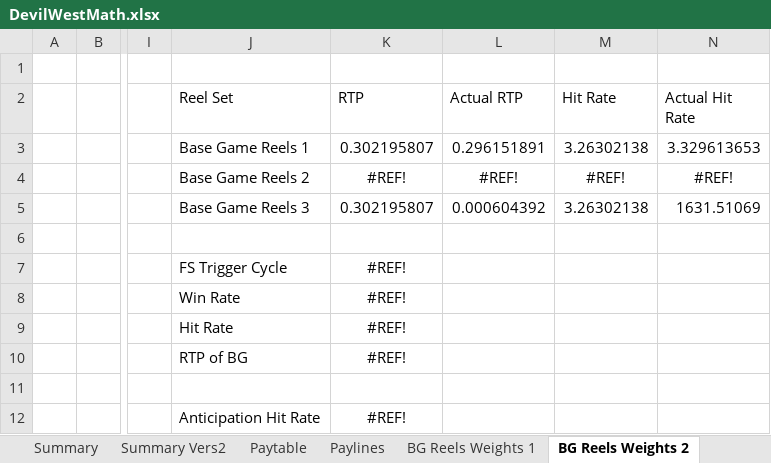
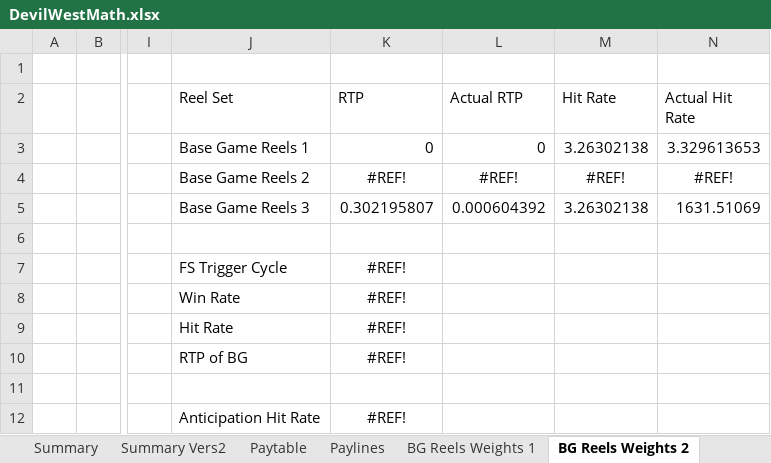
Before and after one commit to DashaBu960/dasha, an Excel workbook: source/DevilWest/DevilWest/DevilWestMath.xlsx, sheet BG Reels Weights 2, drawn as a sheet; only a part is shown, gaps mark what is left out; values as stored, in another font and other column widths than the file's, no borders; the diff names each change by its address in the sheet, - before the commit and + after, or states it on an @@ line.

```diff
--- a/source/DevilWest/DevilWest/DevilWestMath.xlsx (sheet BG Reels Weights 2)
+++ b/source/DevilWest/DevilWest/DevilWestMath.xlsx (sheet BG Reels Weights 2)
-K3 (RTP): 0.302195807
+K3 (RTP): 0
-L3 (Actual RTP): 0.296151891
+L3 (Actual RTP): 0
```
Also changed, not shown: sheet FS Multipliers, sheet BG Reels Weights 1, source/DevilWest/DevilWest/DevilWestIntervals.xlsx, source/DevilWest/DevilWest/DevilWestParsheet.xlsx, 3 other files.
